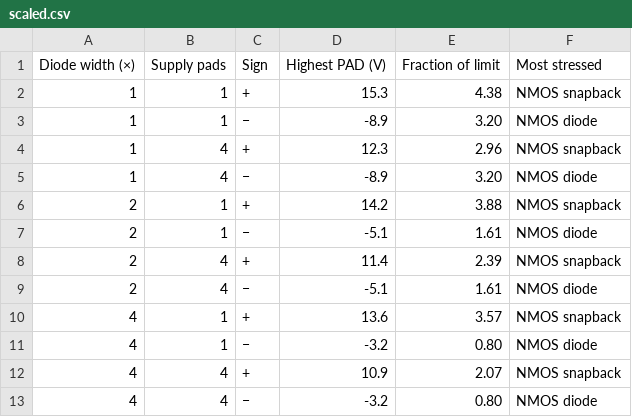
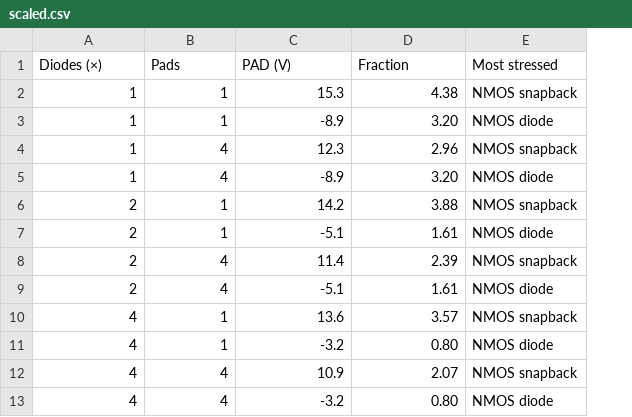
Before and after one commit to mithro/evampire, a CSV file: docs/esd/sim/results/scaled.csv, drawn as a sheet; removed rows and columns are numbered as before the commit, all else as after; the diff names each change by its address in the sheet, - before the commit and + after, or states it on an @@ line.

```diff
--- a/docs/esd/sim/results/scaled.csv
+++ b/docs/esd/sim/results/scaled.csv
-column C, rows 2-13: + | − | + | − | + | − | + | − | + | − | + | −
-row 1: Diode width (×) | Supply pads | Sign | Highest PAD (V) | Fraction of limit | Most stressed
+row 1: Diodes (×) | Pads | PAD (V) | Fraction | Most stressed
```
Also changed, not shown: docs/esd/sim/results/events-current.csv, 3 other files.
